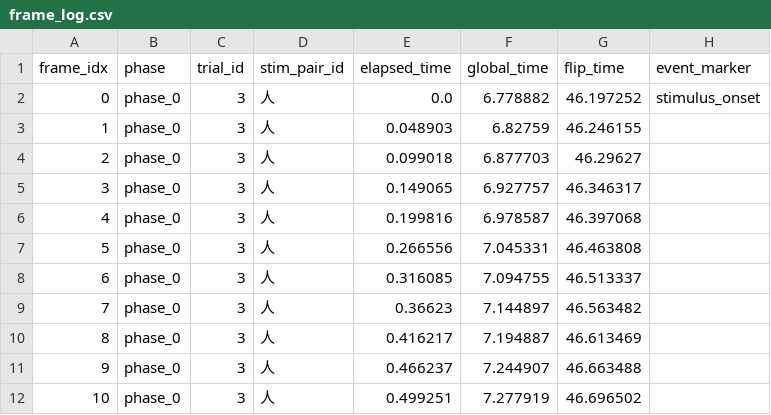
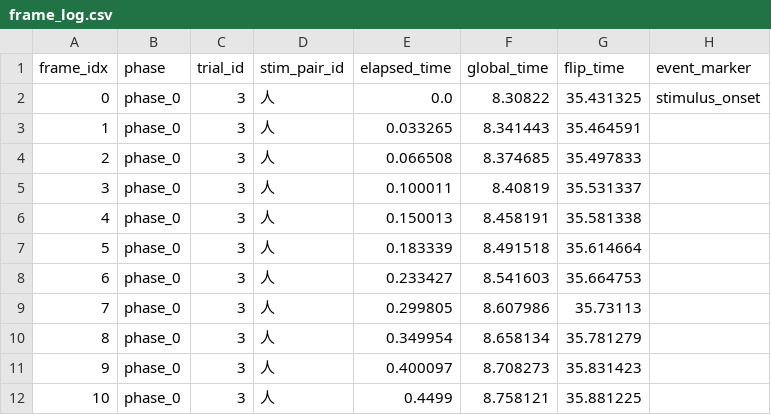
Before and after one commit to Youlmulim/Compositionaity_Chinese_Character, a CSV file: data/sub-001/phase_0/人/frame_log.csv, drawn as a sheet; only a part is shown; the diff covers the shown part only; the diff names each change by its address in the sheet, - before the commit and + after, or states it on an @@ line.

```diff
--- a/data/sub-001/phase_0/人/frame_log.csv
+++ b/data/sub-001/phase_0/人/frame_log.csv
-F2 (global_time): 6.778882
+F2 (global_time): 8.30822
-G2 (flip_time): 46.197252
+G2 (flip_time): 35.431325
-E3 (elapsed_time): 0.048903
+E3 (elapsed_time): 0.033265
-F3 (global_time): 6.82759
+F3 (global_time): 8.341443
-G3 (flip_time): 46.246155
+G3 (flip_time): 35.464591
-E4 (elapsed_time): 0.099018
+E4 (elapsed_time): 0.066508
-F4 (global_time): 6.877703
+F4 (global_time): 8.374685
-G4 (flip_time): 46.29627
+G4 (flip_time): 35.497833
-E5 (elapsed_time): 0.149065
+E5 (elapsed_time): 0.100011
-F5 (global_time): 6.927757
+F5 (global_time): 8.40819
-G5 (flip_time): 46.346317
+G5 (flip_time): 35.531337
-E6 (elapsed_time): 0.199816
+E6 (elapsed_time): 0.150013
-F6 (global_time): 6.978587
+F6 (global_time): 8.458191
-G6 (flip_time): 46.397068
+G6 (flip_time): 35.581338
-E7 (elapsed_time): 0.266556
+E7 (elapsed_time): 0.183339
-F7 (global_time): 7.045331
+F7 (global_time): 8.491518
-G7 (flip_time): 46.463808
+G7 (flip_time): 35.614664
-E8 (elapsed_time): 0.316085
+E8 (elapsed_time): 0.233427
-F8 (global_time): 7.094755
+F8 (global_time): 8.541603
-G8 (flip_time): 46.513337
+G8 (flip_time): 35.664753
-E9 (elapsed_time): 0.36623
+E9 (elapsed_time): 0.299805
-F9 (global_time): 7.144897
+F9 (global_time): 8.607986
-G9 (flip_time): 46.563482
+G9 (flip_time): 35.73113
-E10 (elapsed_time): 0.416217
+E10 (elapsed_time): 0.349954
-F10 (global_time): 7.194887
+F10 (global_time): 8.658134
-G10 (flip_time): 46.613469
+G10 (flip_time): 35.781279
-E11 (elapsed_time): 0.466237
+E11 (elapsed_time): 0.400097
-F11 (global_time): 7.244907
+F11 (global_time): 8.708273
-G11 (flip_time): 46.663488
+G11 (flip_time): 35.831423
-E12 (elapsed_time): 0.499251
+E12 (elapsed_time): 0.4499
-F12 (global_time): 7.277919
+F12 (global_time): 8.758121
-G12 (flip_time): 46.696502
+G12 (flip_time): 35.881225
```
Also changed, not shown: 1 added row, 18 edited cells and row numbers in column A elsewhere in this file, data/sub-001/001_phase0_summary.csv, data/sub-001/phase_0/日/frame_log.csv, 2 other files.
